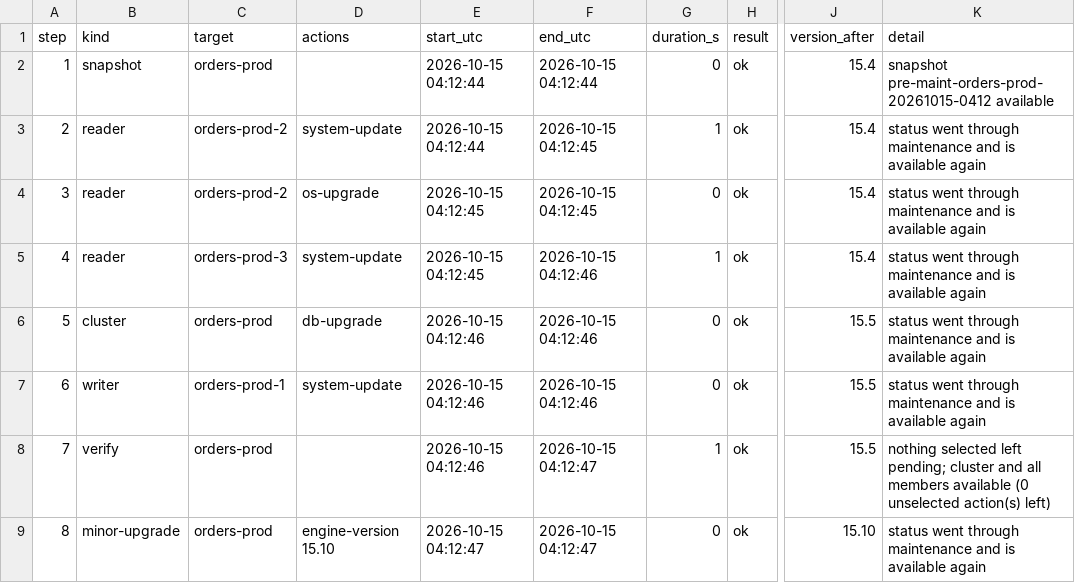
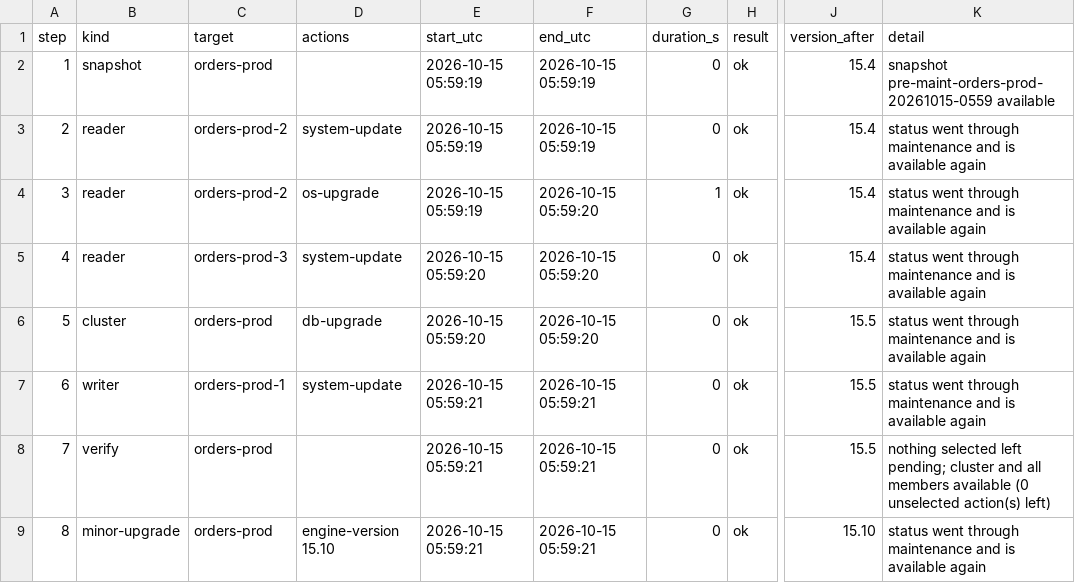
Before and after one commit to manideepgrandhi/DBA, a CSV file: AWS/RDS_Patch_Runner/samples/orders-prod_sample.summary.csv, drawn as a sheet; only a part is shown, gaps mark what is left out; the diff names each change by its address in the sheet, - before the commit and + after, or states it on an @@ line.

Commit message:
RDS_Patch_Runner v1.2.0: --snapshot-only (cluster snapshot only, lock, summary with ARN/size/duration), --snapshot-name-prefix, --tag/--no-default-tag (CreatedBy=rds_patch_runner), docs, samples, flow note

```diff
--- a/AWS/RDS_Patch_Runner/samples/orders-prod_sample.summary.csv
+++ b/AWS/RDS_Patch_Runner/samples/orders-prod_sample.summary.csv
-E2:E3 (start_utc): 2026-10-15 04:12:44
+E2:E3 (start_utc): 2026-10-15 05:59:19
-F2 (end_utc): 2026-10-15 04:12:44
+F2 (end_utc): 2026-10-15 05:59:19
-K2 (detail): snapshot pre-maint-orders-prod-20261015-0412 available
+K2 (detail): snapshot pre-maint-orders-prod-20261015-0559 available
-F3 (end_utc): 2026-10-15 04:12:45
+F3 (end_utc): 2026-10-15 05:59:19
-G3 (duration_s): 1
+G3 (duration_s): 0
-E4 (start_utc): 2026-10-15 04:12:45
+E4 (start_utc): 2026-10-15 05:59:19
-F4 (end_utc): 2026-10-15 04:12:45
+F4 (end_utc): 2026-10-15 05:59:20
-G4 (duration_s): 0
+G4 (duration_s): 1
-E5 (start_utc): 2026-10-15 04:12:45
+E5 (start_utc): 2026-10-15 05:59:20
-F5:F6 (end_utc): 2026-10-15 04:12:46
+F5:F6 (end_utc): 2026-10-15 05:59:20
-G5 (duration_s): 1
+G5 (duration_s): 0
-E6 (start_utc): 2026-10-15 04:12:46
+E6 (start_utc): 2026-10-15 05:59:20
-E7:E8 (start_utc): 2026-10-15 04:12:46
+E7:E8 (start_utc): 2026-10-15 05:59:21
-F7 (end_utc): 2026-10-15 04:12:46
+F7 (end_utc): 2026-10-15 05:59:21
-F8:F9 (end_utc): 2026-10-15 04:12:47
+F8:F9 (end_utc): 2026-10-15 05:59:21
-G8 (duration_s): 1
+G8 (duration_s): 0
-E9 (start_utc): 2026-10-15 04:12:47
+E9 (start_utc): 2026-10-15 05:59:21
```
Also changed, not shown: 27 other files.
